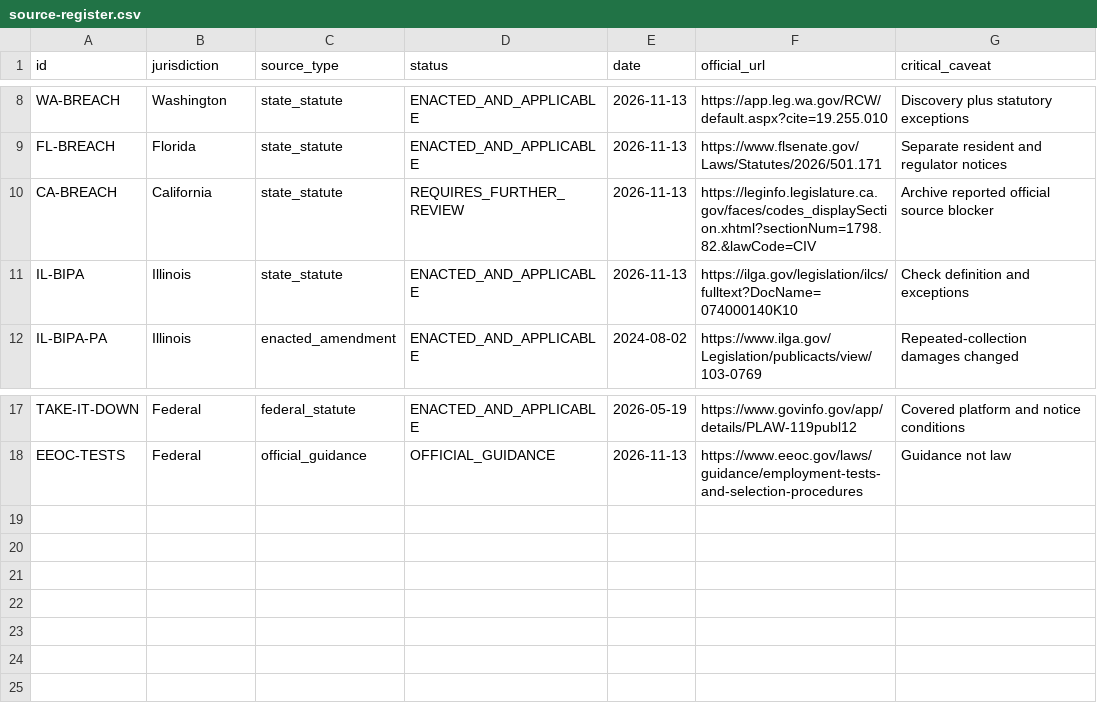
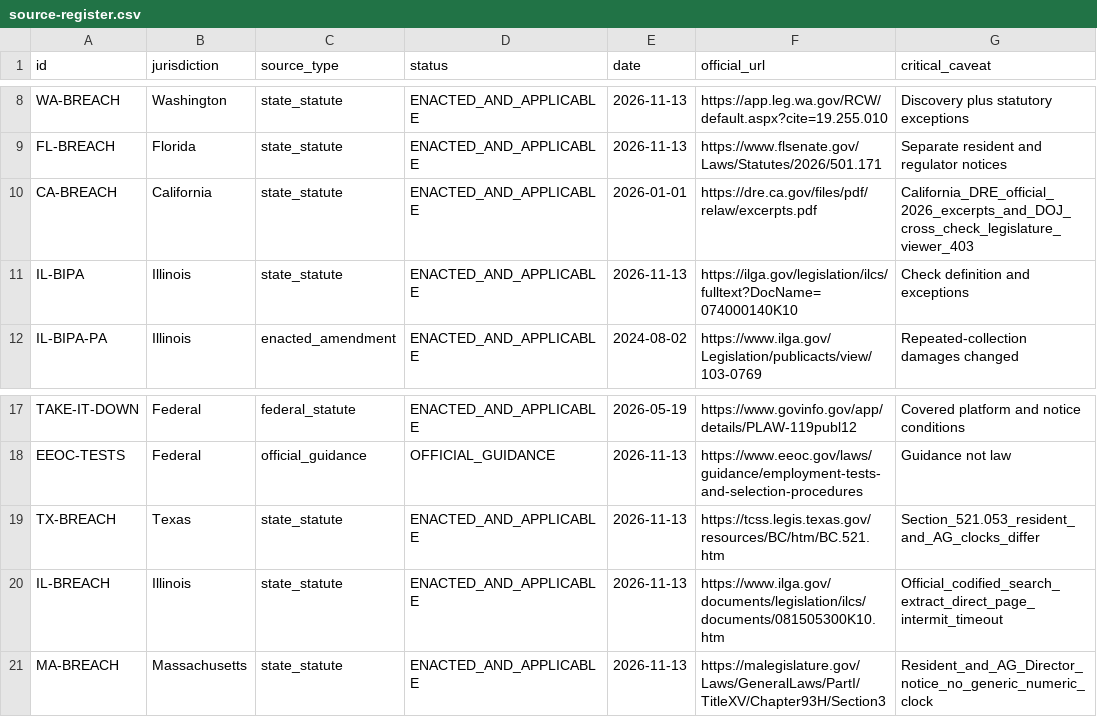
Before and after one commit to LUNCY579/Tech-Law, a CSV file: research/2026-11-13/source-register.csv, drawn as a sheet; only a part is shown, gaps mark what is left out.

Commit message:
Milestone 16A: six-state breach statute audit and casebook (#3)
Update CA 2026 §1798.82 and five additional state breach clocks using official sources, add recipient/threshold matrix, applied exercises, evidence register and limitations.

```diff
--- a/research/2026-11-13/source-register.csv
+++ b/research/2026-11-13/source-register.csv
@@ -9,3 +9,3 @@ WA-BREACH,Washington,state_statute,ENACTED_AND_APPLICABLE,2026-11-13,https://app
 FL-BREACH,Florida,state_statute,ENACTED_AND_APPLICABLE,2026-11-13,https://www.flsenate.gov/Laws/Statutes/2026/501.171,Separate resident and regulator notices
-CA-BREACH,California,state_statute,REQUIRES_FURTHER_REVIEW,2026-11-13,https://leginfo.legislature.ca.gov/faces/codes_displaySection.xhtml?sectionNum=1798.82.&lawCode=CIV,Archive reported official source blocker
+CA-BREACH,California,state_statute,ENACTED_AND_APPLICABLE,2026-01-01,https://dre.ca.gov/files/pdf/relaw/excerpts.pdf,California_DRE_official_2026_excerpts_and_DOJ_cross_check_legislature_viewer_403
 IL-BIPA,Illinois,state_statute,ENACTED_AND_APPLICABLE,2026-11-13,https://ilga.gov/legislation/ilcs/fulltext?DocName=074000140K10,Check definition and exceptions
@@ -18 +18,4 @@ TAKE-IT-DOWN,Federal,federal_statute,ENACTED_AND_APPLICABLE,2026-05-19,https://w
 EEOC-TESTS,Federal,official_guidance,OFFICIAL_GUIDANCE,2026-11-13,https://www.eeoc.gov/laws/guidance/employment-tests-and-selection-procedures,Guidance not law
+TX-BREACH,Texas,state_statute,ENACTED_AND_APPLICABLE,2026-11-13,https://tcss.legis.texas.gov/resources/BC/htm/BC.521.htm,Section_521.053_resident_and_AG_clocks_differ
+IL-BREACH,Illinois,state_statute,ENACTED_AND_APPLICABLE,2026-11-13,https://www.ilga.gov/documents/legislation/ilcs/documents/081505300K10.htm,Official_codified_search_extract_direct_page_intermit_timeout
+MA-BREACH,Massachusetts,state_statute,ENACTED_AND_APPLICABLE,2026-11-13,https://malegislature.gov/Laws/GeneralLaws/PartI/TitleXV/Chapter93H/Section3,Resident_and_AG_Director_notice_no_generic_numeric_clock
```
Also changed, not shown: 7 other files.
